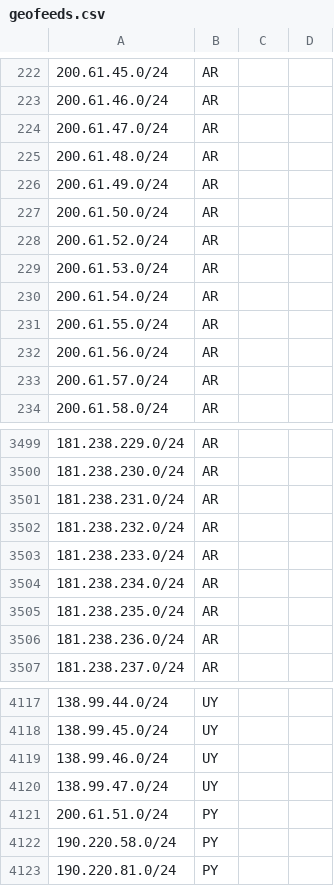
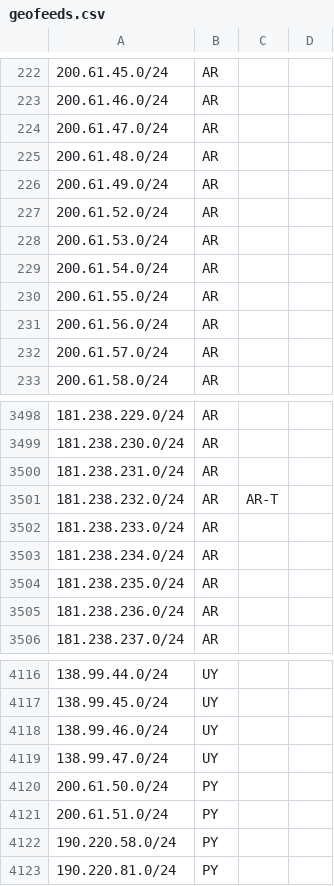
Before and after one commit to cti9744/geofeeds, a CSV file: geofeeds.csv, drawn as a sheet; only a part is shown, gaps mark what is left out.

Commit message:
update bot on node for geofeeds #2

```diff
--- a/geofeeds.csv
+++ b/geofeeds.csv
@@ -226,3 +226,2 @@
 200.61.49.0/24,AR,,,
-200.61.50.0/24,AR,,,
 200.61.52.0/24,AR,,,
@@ -3501,3 +3500,3 @@
 181.238.231.0/24,AR,,,
-181.238.232.0/24,AR,,,
+181.238.232.0/24,AR,AR-T,,
 181.238.233.0/24,AR,,,
@@ -4120,2 +4119,3 @@
 138.99.47.0/24,UY,,,
+200.61.50.0/24,PY,,,
 200.61.51.0/24,PY,,,
```
